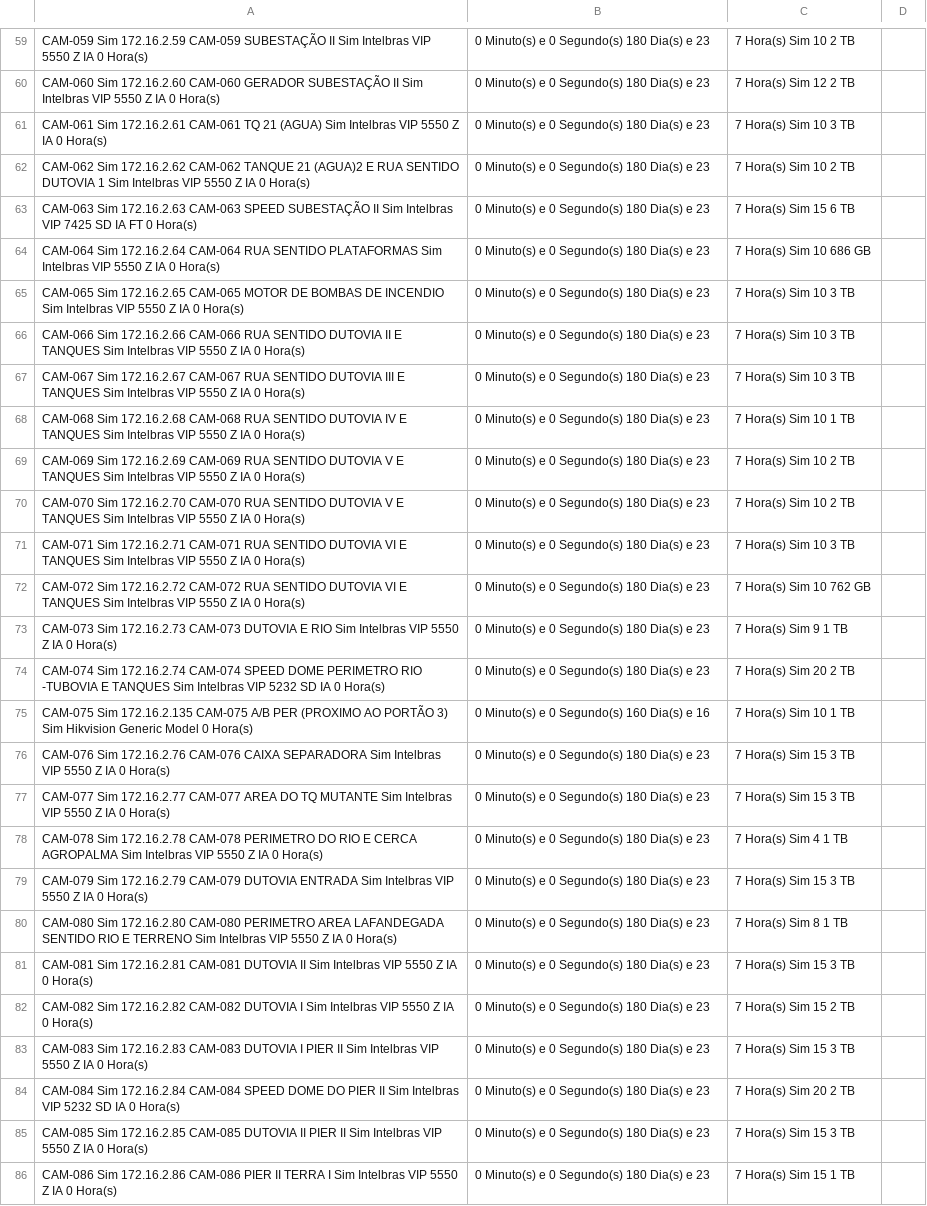
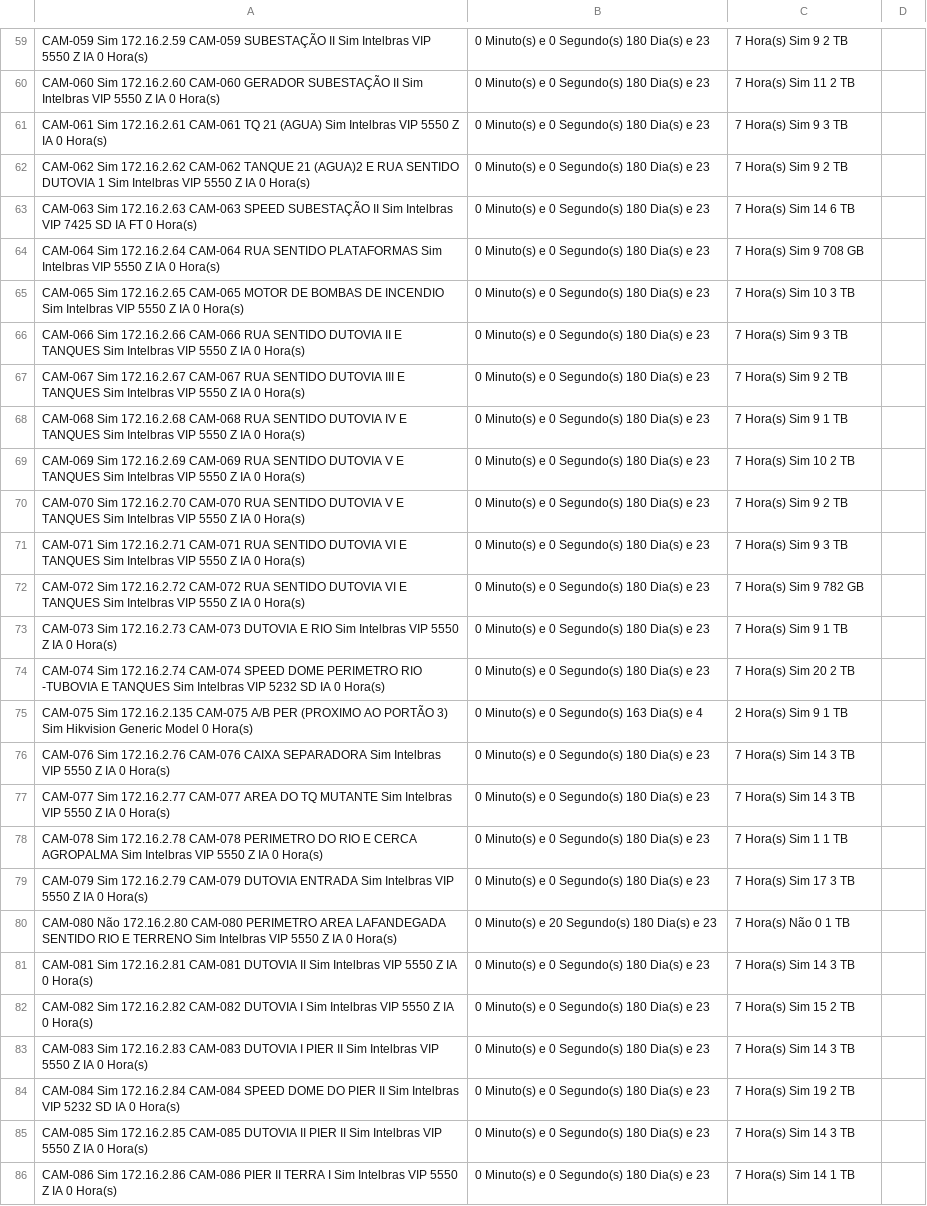
Before and after one commit to gayotecnologia/dashboard-cameras, a CSV file: status_cameras.csv, drawn as a sheet; only a part is shown, gaps mark what is left out; the diff covers the shown part only; the diff names each change by its address in the sheet, - before the commit and + after, or states it on an @@ line.

```diff
--- a/status_cameras.csv
+++ b/status_cameras.csv
-C59: 7 Hora(s) Sim 10 2 TB
+C59: 7 Hora(s) Sim 9 2 TB
-C60: 7 Hora(s) Sim 12 2 TB
+C60: 7 Hora(s) Sim 11 2 TB
-C61: 7 Hora(s) Sim 10 3 TB
+C61: 7 Hora(s) Sim 9 3 TB
-C62: 7 Hora(s) Sim 10 2 TB
+C62: 7 Hora(s) Sim 9 2 TB
-C63: 7 Hora(s) Sim 15 6 TB
+C63: 7 Hora(s) Sim 14 6 TB
-C64: 7 Hora(s) Sim 10 686 GB
+C64: 7 Hora(s) Sim 9 708 GB
-C66: 7 Hora(s) Sim 10 3 TB
+C66: 7 Hora(s) Sim 9 3 TB
-C67: 7 Hora(s) Sim 10 3 TB
+C67: 7 Hora(s) Sim 9 2 TB
-C68: 7 Hora(s) Sim 10 1 TB
+C68: 7 Hora(s) Sim 9 1 TB
-C70: 7 Hora(s) Sim 10 2 TB
+C70: 7 Hora(s) Sim 9 2 TB
-C71: 7 Hora(s) Sim 10 3 TB
+C71: 7 Hora(s) Sim 9 3 TB
-C72: 7 Hora(s) Sim 10 762 GB
+C72: 7 Hora(s) Sim 9 782 GB
-B75: 0 Minuto(s) e 0 Segundo(s) 160 Dia(s) e 16
+B75: 0 Minuto(s) e 0 Segundo(s) 163 Dia(s) e 4
-C75: 7 Hora(s) Sim 10 1 TB
+C75: 2 Hora(s) Sim 9 1 TB
-C76:C77: 7 Hora(s) Sim 15 3 TB
+C76:C77: 7 Hora(s) Sim 14 3 TB
-C78: 7 Hora(s) Sim 4 1 TB
+C78: 7 Hora(s) Sim 1 1 TB
-C79: 7 Hora(s) Sim 15 3 TB
+C79: 7 Hora(s) Sim 17 3 TB
-A80: CAM-080 Sim 172.16.2.80 CAM-080…
+A80: CAM-080 Não 172.16.2.80 CAM-080…
-B80: 0 Minuto(s) e 0 Segundo(s) 180 Dia(s) e 23
+B80: 0 Minuto(s) e 20 Segundo(s) 180 Dia(s) e 23
-C80: 7 Hora(s) Sim 8 1 TB
+C80: 7 Hora(s) Não 0 1 TB
-C81: 7 Hora(s) Sim 15 3 TB
+C81: 7 Hora(s) Sim 14 3 TB
-C83: 7 Hora(s) Sim 15 3 TB
+C83: 7 Hora(s) Sim 14 3 TB
-C84: 7 Hora(s) Sim 20 2 TB
+C84: 7 Hora(s) Sim 19 2 TB
-C85: 7 Hora(s) Sim 15 3 TB
+C85: 7 Hora(s) Sim 14 3 TB
-C86: 7 Hora(s) Sim 15 1 TB
+C86: 7 Hora(s) Sim 14 1 TB
```
Also changed, not shown: 129 edited cells elsewhere in this file.
